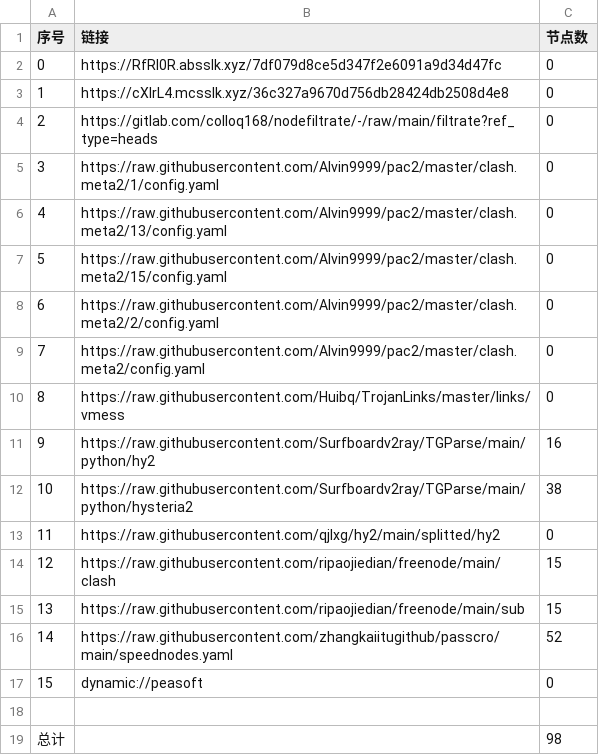
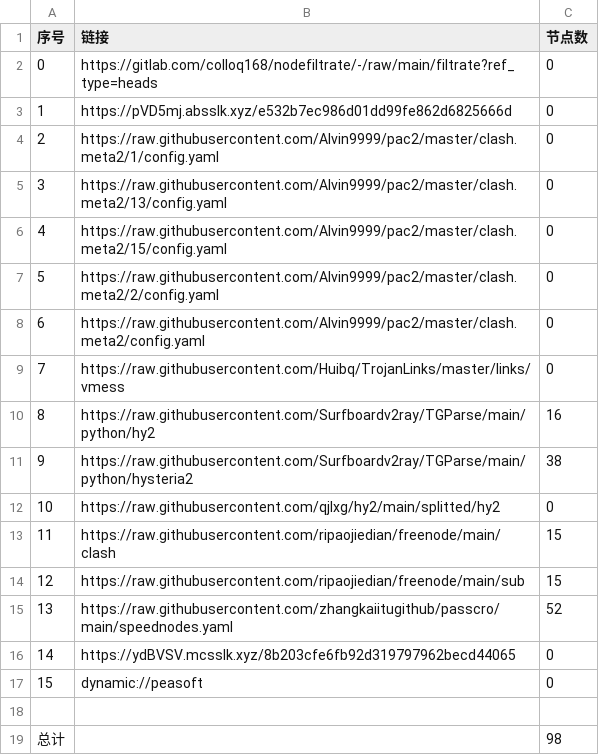
Before and after one commit to sileopro/AutoMergePublicNodes, a CSV file: list_result.csv, drawn as a sheet; removed rows and columns are numbered as before the commit, all else as after; the diff names each change by its address in the sheet, - before the commit and + after, or states it on an @@ line.

```diff
--- a/list_result.csv
+++ b/list_result.csv
-row 2: 0 | https://RfRl0R.absslk.xyz/7df079d8ce5d347f2e6091a9d34d47fc | 0
-row 3: 1 | https://cXIrL4.mcsslk.xyz/36c327a9670d756db28424db2508d4e8 | 0
@@ column A (序号) renumbered between rows 2 and 15 @@
+row 3: 1 | https://pVD5mj.absslk.xyz/e532b7ec986d01dd99fe862d6825666d | 0
+row 16: 14 | https://ydBVSV.mcsslk.xyz/8b203cfe6fb92d319797962becd44065 | 0
```
Also changed, not shown: 22 other files.
